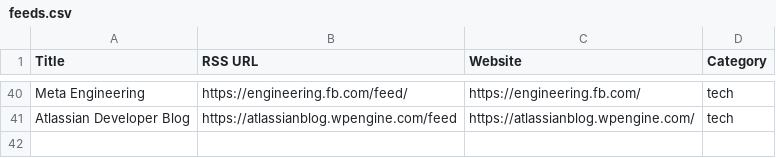
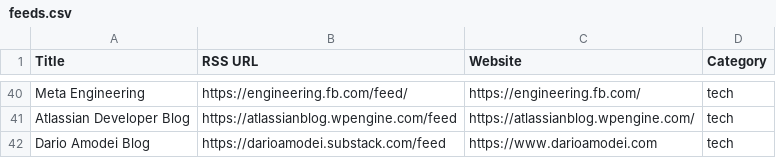
Before and after one commit to geeksbaek/daily-feed, a CSV file: backend/feeds.csv, drawn as a sheet; only a part is shown, gaps mark what is left out.

```diff
--- a/backend/feeds.csv
+++ b/backend/feeds.csv
@@ -41 +41,2 @@ Meta Engineering,https://engineering.fb.com/feed/,https://engineering.fb.com/,te
 Atlassian Developer Blog,https://atlassianblog.wpengine.com/feed,https://atlassianblog.wpengine.com/,tech
+Dario Amodei Blog,https://darioamodei.substack.com/feed,https://www.darioamodei.com,tech
```
